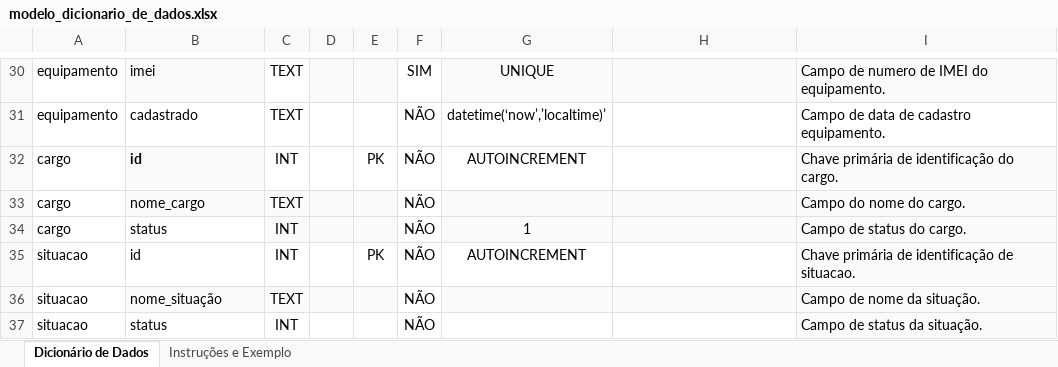
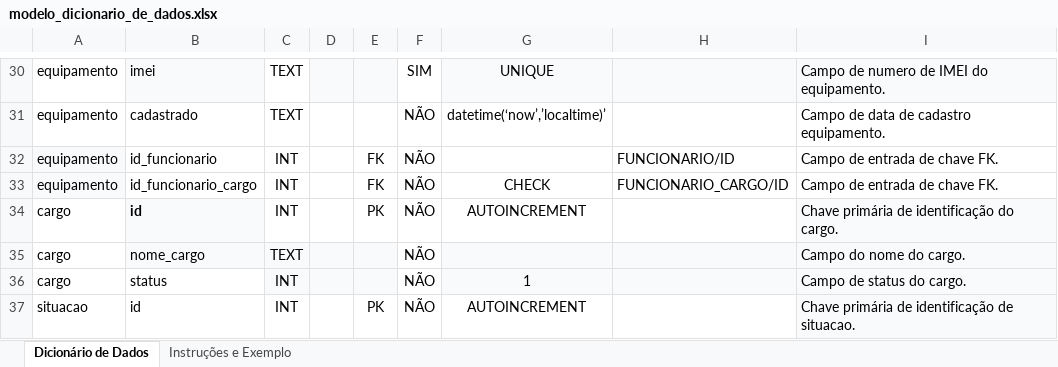
Before and after one commit to Lucas-Assumpcao/techfix, an Excel workbook: documentos/modelo_dicionario_de_dados.xlsx, sheet Dicionário de Dados, drawn as a sheet; only a part is shown, gaps mark what is left out; the shorter side is filled out with more unchanged rows; values as stored, in another font and other column widths than the file's, no borders; the diff names each change by its address in the sheet, - before the commit and + after, or states it on an @@ line.

```diff
--- a/documentos/modelo_dicionario_de_dados.xlsx (sheet Dicionário de Dados)
+++ b/documentos/modelo_dicionario_de_dados.xlsx (sheet Dicionário de Dados)
+row 32: equipamento | id_funcionario | INT |  | FK | NÃO |  | FUNCIONARIO/ID | Campo de entrada de chave FK.
+row 33: equipamento | id_funcionario_cargo | INT |  | FK | NÃO | CHECK | FUNCIONARIO_CARGO/ID | Campo de entrada de chave FK.
```
Also changed, not shown: 2 other files.
